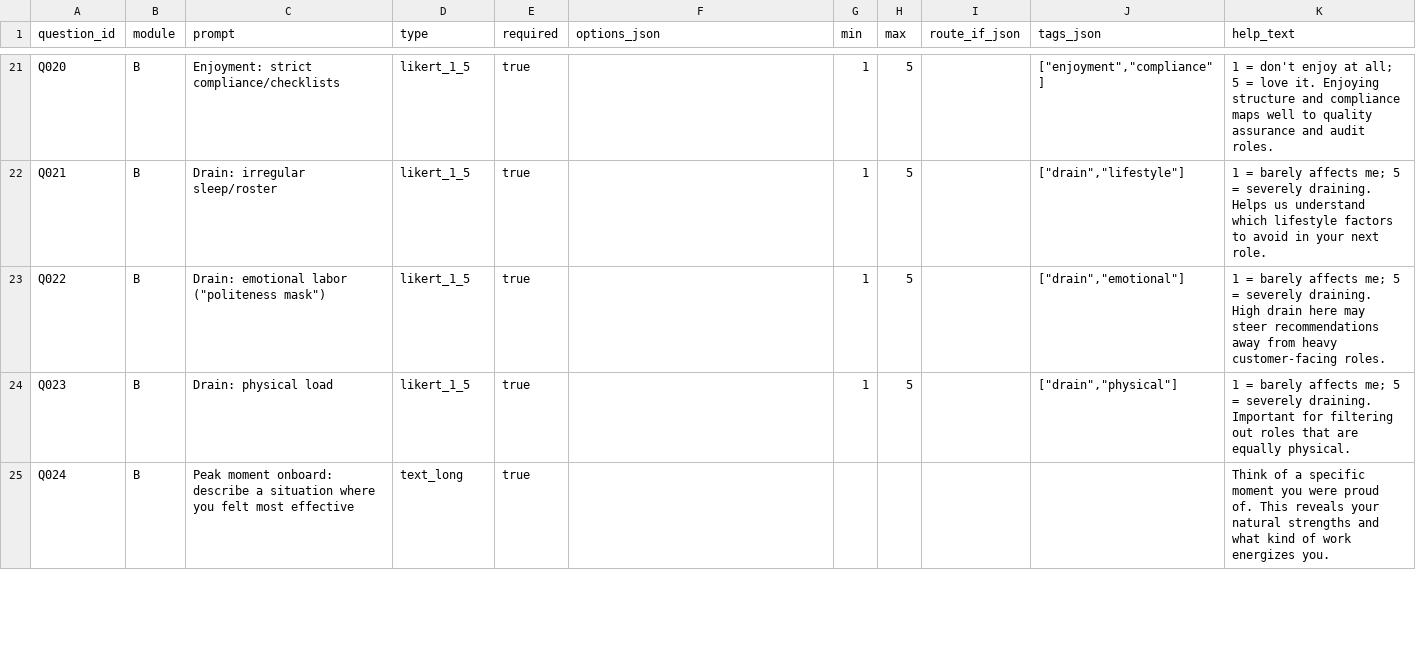
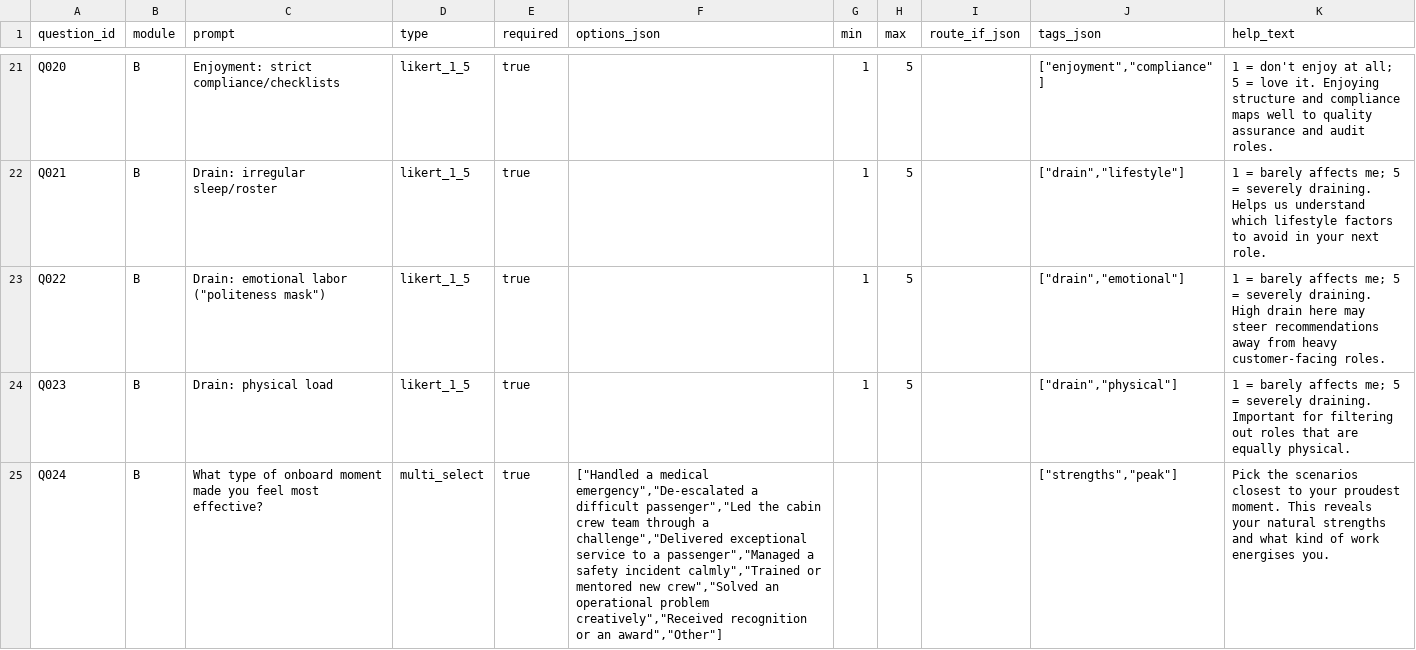
Before and after one commit to JKern100/CareerDev, a CSV file: backend/app/data/question_bank.csv, drawn as a sheet; only a part is shown, gaps mark what is left out; the diff covers the shown part only.

```diff
--- a/backend/app/data/question_bank.csv
+++ b/backend/app/data/question_bank.csv
@@ -24,2 +24,2 @@ Q022,B,"Drain: emotional labor (""politeness mask"")",likert_1_5,true,,1,5,,"[""
 Q023,B,Drain: physical load,likert_1_5,true,,1,5,,"[""drain"",""physical""]",1 = barely affects me; 5 = severely draining. Important for filtering out roles that are equally physical.
-Q024,B,"Peak moment onboard: describe a situation where you felt most effective",text_long,true,,,,,,Think of a specific moment you were proud of. This reveals your natural strengths and what kind of work energizes you.
+Q024,B,What type of onboard moment made you feel most effective?,multi_select,true,"[""Handled a medical emergency"",""De-escalated a difficult passenger"",""Led the cabin crew team through a challenge"",""Delivered exceptional service to a passenger"",""Managed a safety incident calmly"",""Trained or mentored new crew"",""Solved an operational problem creatively"",""Received recognition or an award"",""Other""]",,,,"[""strengths"",""peak""]",Pick the scenarios closest to your proudest moment. This reveals your natural strengths and what kind of work energises you.
```
Also changed, not shown: 13 edited cells elsewhere in this file, 6 other files.
